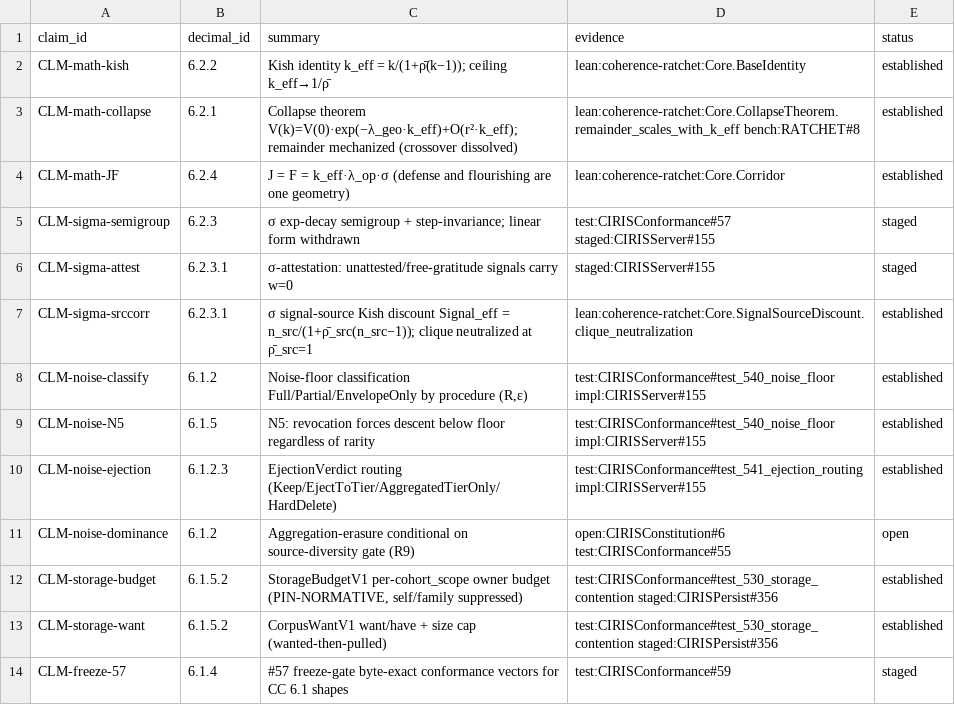
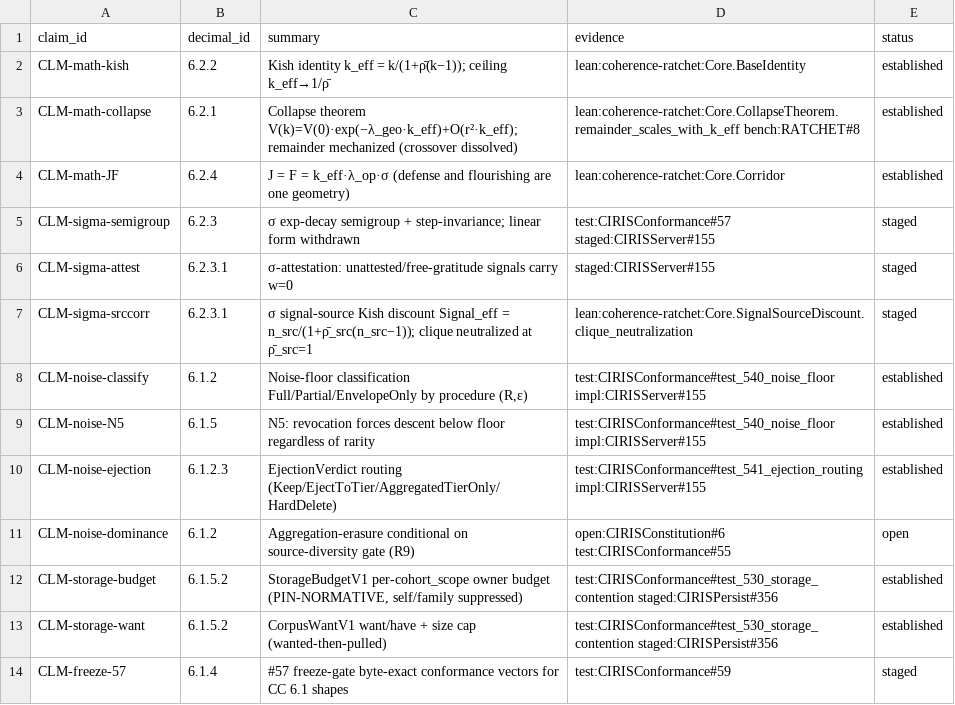
Before and after one commit to CIRISAI/CIRISConstitution, a TSV file: constitution/claims.tsv, drawn as a sheet; only a part is shown.

Commit message:
RC2 review fix: retag CLM-sigma-srccorr established->staged (no overclaim)
Review reviewer-2 caught a genuine overclaim: CLM-sigma-srccorr (6.2.3.1) was
established via lean:coherence-ratchet:Core.SignalSourceDiscount.clique_neutralization,
but the PINNED coherence-ratchet cc_lean.tsv row for 6.2.3.1 still says `open`
("no Lean anchor") — even though the SignalSourceDiscount.lean proof file DOES
exist at f4b72b0. The commit landed the proof but did not promote its own manifest
row. RATCHET's manifest marks it mechanized (the contradiction). Honest fix: retag
to staged; it flips to established when coherence-ratchet promotes its cc_lean.tsv
6.2.1/6.2.3.1 rows and we re-pin. (The Part VI prose stays — the theorem is real.)

Also: check_claims loader now skips non-section manifest rows (decimal_id "—",
e.g. the CIRISAgent StepPoint row) so they don't inflate the backed-decimal count.

Registry now: established 117 · staged 28 · open 1; no established claim resolves
against an 'open'/'—' manifest row. Checker green.

```diff
--- a/constitution/claims.tsv
+++ b/constitution/claims.tsv
@@ -6,3 +6,3 @@ CLM-sigma-semigroup	6.2.3	σ exp-decay semigroup + step-invariance; linear form
 CLM-sigma-attest	6.2.3.1	σ-attestation: unattested/free-gratitude signals carry w=0	staged:CIRISServer#155	staged
-CLM-sigma-srccorr	6.2.3.1	σ signal-source Kish discount Signal_eff = n_src/(1+ρ̄_src(n_src−1)); clique neutralized at ρ̄_src=1	lean:coherence-ratchet:Core.SignalSourceDiscount.clique_neutralization	established
+CLM-sigma-srccorr	6.2.3.1	σ signal-source Kish discount Signal_eff = n_src/(1+ρ̄_src(n_src−1)); clique neutralized at ρ̄_src=1	lean:coherence-ratchet:Core.SignalSourceDiscount.clique_neutralization	staged
 CLM-noise-classify	6.1.2	Noise-floor classification Full/Partial/EnvelopeOnly by procedure (R,ε)	test:CIRISConformance#test_540_noise_floor impl:CIRISServer#155	established
```
Also changed, not shown: 2 other files.
